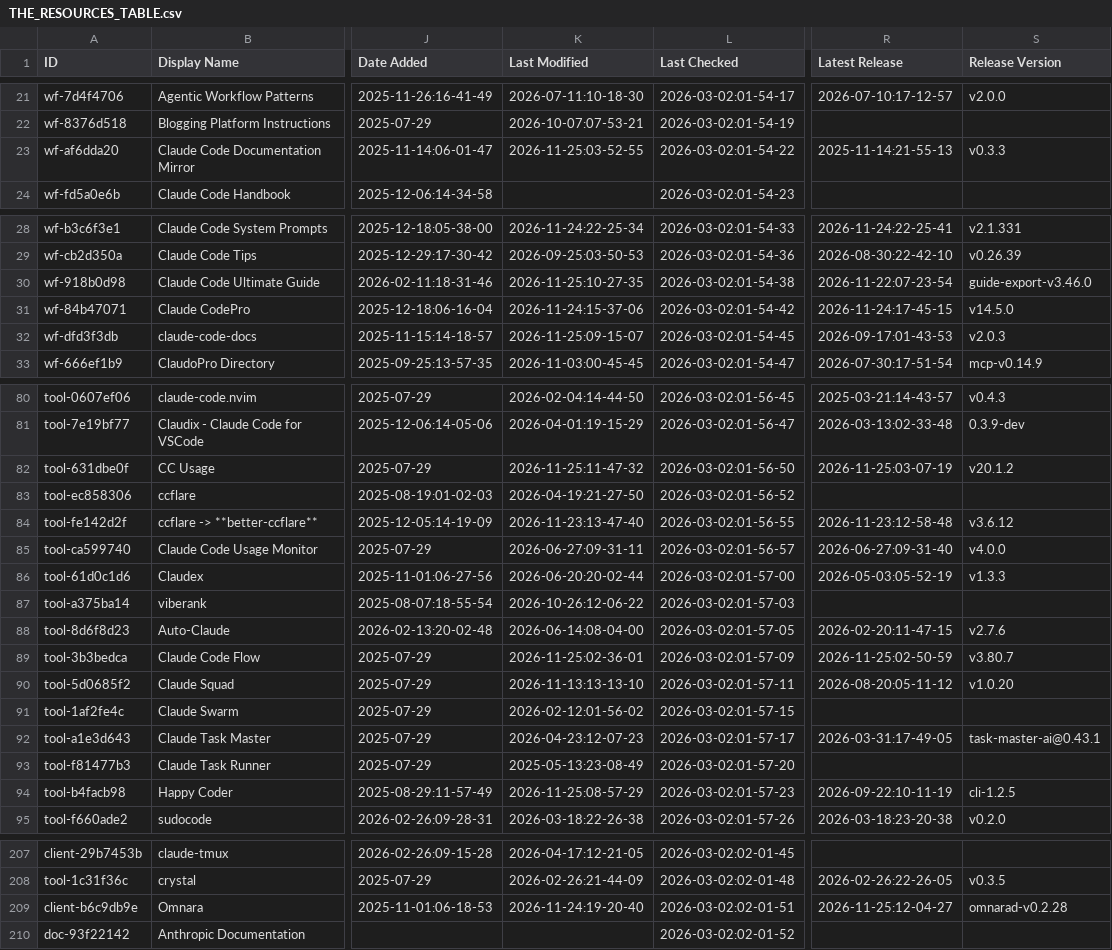
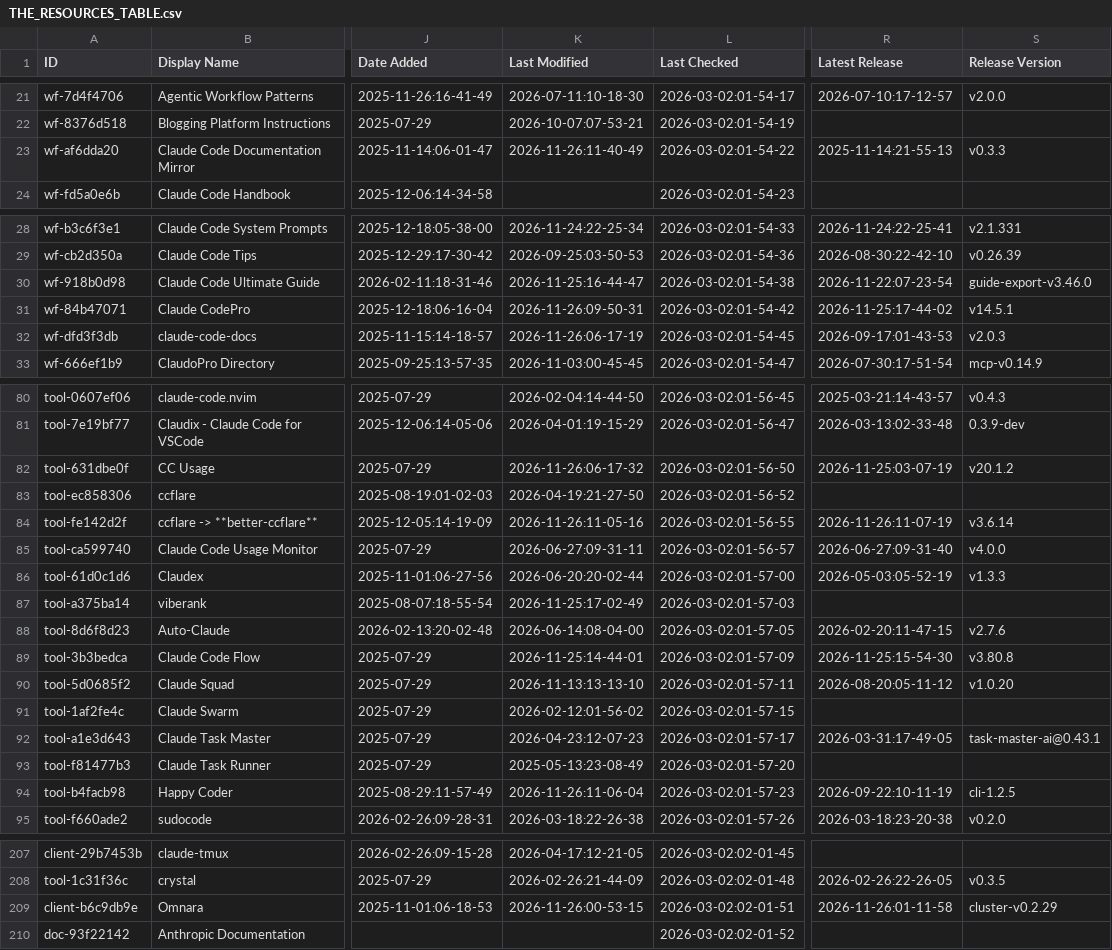
Before and after one commit to claw-army/awesome-claude-code, a CSV file: THE_RESOURCES_TABLE.csv, drawn as a sheet; only a part is shown, gaps mark what is left out; the diff covers the shown part only; the diff names each change by its address in the sheet, - before the commit and + after, or states it on an @@ line.

```diff
--- a/THE_RESOURCES_TABLE.csv
+++ b/THE_RESOURCES_TABLE.csv
-K23 (Last Modified): 2026-11-25:03-52-55
+K23 (Last Modified): 2026-11-26:11-40-49
-K30 (Last Modified): 2026-11-25:10-27-35
+K30 (Last Modified): 2026-11-25:16-44-47
-K31 (Last Modified): 2026-11-24:15-37-06
+K31 (Last Modified): 2026-11-26:09-50-31
-R31 (Latest Release): 2026-11-24:17-45-15
+R31 (Latest Release): 2026-11-25:17-44-02
-S31 (Release Version): v14.5.0
+S31 (Release Version): v14.5.1
-K32 (Last Modified): 2026-11-25:09-15-07
+K32 (Last Modified): 2026-11-26:06-17-19
-K82 (Last Modified): 2026-11-25:11-47-32
+K82 (Last Modified): 2026-11-26:06-17-32
-K84 (Last Modified): 2026-11-23:13-47-40
+K84 (Last Modified): 2026-11-26:11-05-16
-R84 (Latest Release): 2026-11-23:12-58-48
+R84 (Latest Release): 2026-11-26:11-07-19
-S84 (Release Version): v3.6.12
+S84 (Release Version): v3.6.14
-K87 (Last Modified): 2026-10-26:12-06-22
+K87 (Last Modified): 2026-11-25:17-02-49
-K89 (Last Modified): 2026-11-25:02-36-01
+K89 (Last Modified): 2026-11-25:14-44-01
-R89 (Latest Release): 2026-11-25:02-50-59
+R89 (Latest Release): 2026-11-25:15-54-30
-S89 (Release Version): v3.80.7
+S89 (Release Version): v3.80.8
-K94 (Last Modified): 2026-11-25:08-57-29
+K94 (Last Modified): 2026-11-26:11-06-04
-K209 (Last Modified): 2026-11-24:19-20-40
+K209 (Last Modified): 2026-11-26:00-53-15
-R209 (Latest Release): 2026-11-25:12-04-27
+R209 (Latest Release): 2026-11-26:01-11-58
-S209 (Release Version): omnarad-v0.2.28
+S209 (Release Version): cluster-v0.2.29
```
Also changed, not shown: 39 edited cells elsewhere in this file.
